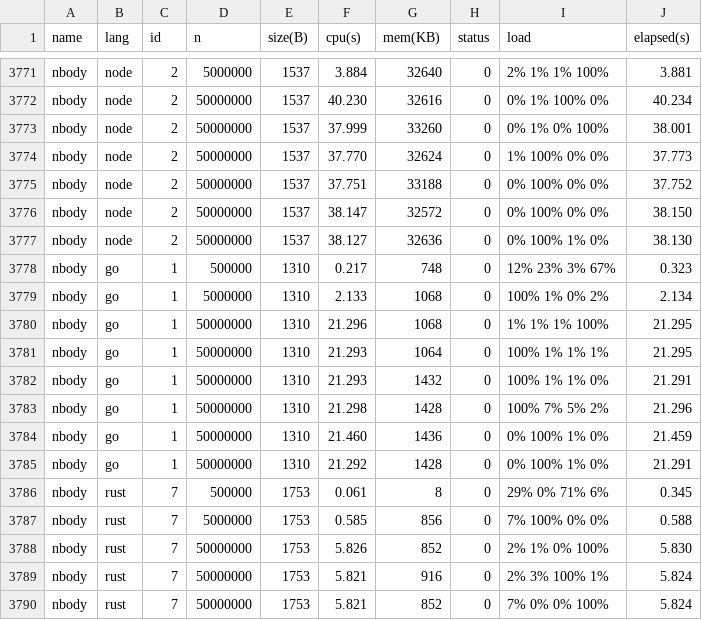
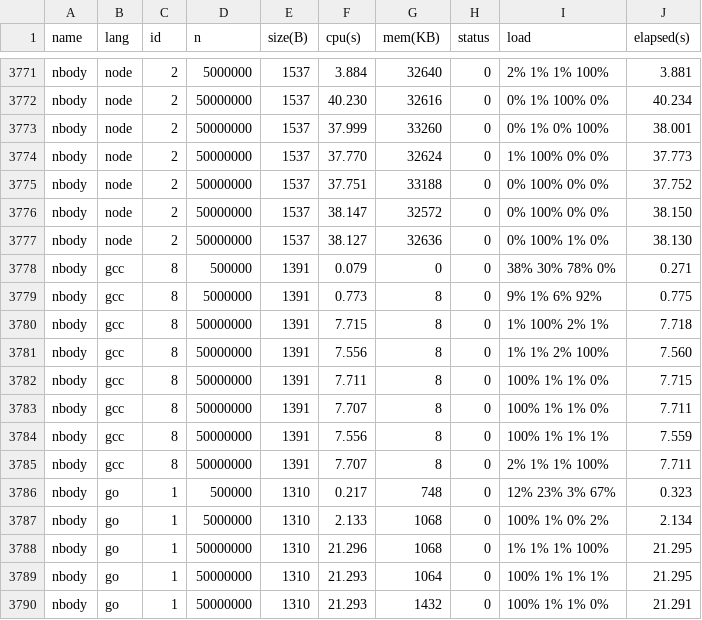
Before and after one commit to kirisky/benchmarks-game, a CSV file: public/data/alldata.csv, drawn as a sheet; only a part is shown, gaps mark what is left out; the shorter side is filled out with more unchanged rows.

```diff
--- a/public/data/alldata.csv
+++ b/public/data/alldata.csv
@@ -3777,2 +3777,10 @@ nbody,node,2,50000000,1537,38.147,32572,0,0% 100% 0% 0%,38.150
 nbody,node,2,50000000,1537,38.127,32636,0,0% 100% 1% 0%,38.130
+nbody,gcc,8,500000,1391,0.079,0,0,38% 30% 78% 0%,0.271
+nbody,gcc,8,5000000,1391,0.773,8,0,9% 1% 6% 92%,0.775
+nbody,gcc,8,50000000,1391,7.715,8,0,1% 100% 2% 1%,7.718
+nbody,gcc,8,50000000,1391,7.556,8,0,1% 1% 2% 100%,7.560
+nbody,gcc,8,50000000,1391,7.711,8,0,100% 1% 1% 0%,7.715
+nbody,gcc,8,50000000,1391,7.707,8,0,100% 1% 1% 0%,7.711
+nbody,gcc,8,50000000,1391,7.556,8,0,100% 1% 1% 1%,7.559
+nbody,gcc,8,50000000,1391,7.707,8,0,2% 1% 1% 100%,7.711
 nbody,go,1,500000,1310,0.217,748,0,12% 23% 3% 67%,0.323
```
Also changed, not shown: public/data/data.csv, public/data/ndata.csv, 22 other files.
